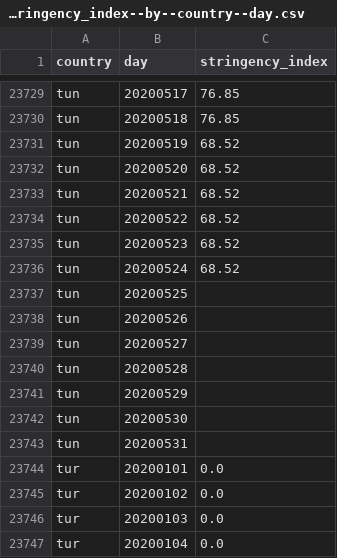
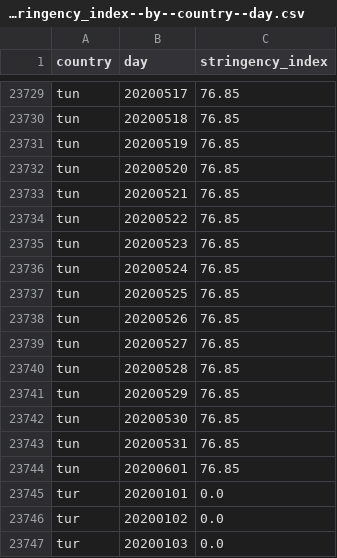
Before and after one commit to open-numbers/ddf--oxford--covid_government_response, a CSV file: ddf--datapoints--stringency_index--by--country--day.csv, drawn as a sheet; only a part is shown, gaps mark what is left out; the shorter side is filled out with more unchanged rows; the diff covers the shown part only.

Commit message:
auto generated dataset

```diff
--- a/ddf--datapoints--stringency_index--by--country--day.csv
+++ b/ddf--datapoints--stringency_index--by--country--day.csv
@@ -23730,15 +23730,16 @@ tun,20200517,76.85
 tun,20200518,76.85
-tun,20200519,68.52
-tun,20200520,68.52
-tun,20200521,68.52
-tun,20200522,68.52
-tun,20200523,68.52
-tun,20200524,68.52
-tun,20200525,
-tun,20200526,
-tun,20200527,
-tun,20200528,
-tun,20200529,
-tun,20200530,
-tun,20200531,
+tun,20200519,76.85
+tun,20200520,76.85
+tun,20200521,76.85
+tun,20200522,76.85
+tun,20200523,76.85
+tun,20200524,76.85
+tun,20200525,76.85
+tun,20200526,76.85
+tun,20200527,76.85
+tun,20200528,76.85
+tun,20200529,76.85
+tun,20200530,76.85
+tun,20200531,76.85
+tun,20200601,76.85
 tur,20200101,0.0
```
Also changed, not shown: 1 added row and 24 edited cells elsewhere in this file, ddf--datapoints--containment_health_index--by--country--day.csv, ddf--datapoints--e4_international_support--by--country--day.csv, 37 other files.
